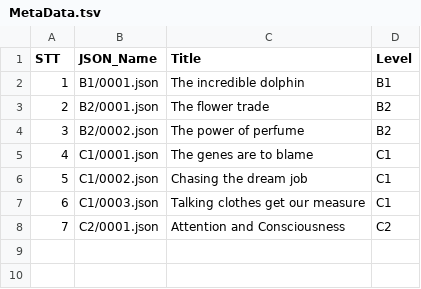
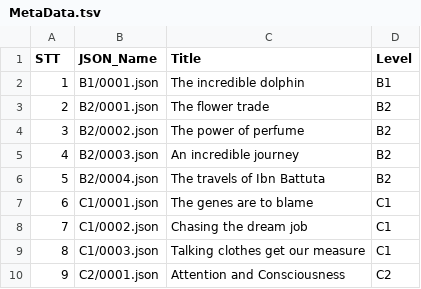
Before and after one commit to Nha-cua-Cao/ENG-learning-tools, a TSV file: DeepRead/MetaData.tsv, drawn as a sheet; addresses are those after the commit; the diff names each change by its address in the sheet, - before the commit and + after, or states it on an @@ line.

Commit message:
DeepRead: Add B2 R3 R4

```diff
--- a/DeepRead/MetaData.tsv
+++ b/DeepRead/MetaData.tsv
+row 5: 4 | B2/0003.json | An incredible journey | B2
+row 6: 5 | B2/0004.json | The travels of Ibn Battuta | B2
@@ column A (STT) renumbered from row 7 down @@
```
Also changed, not shown: 2 other files.
